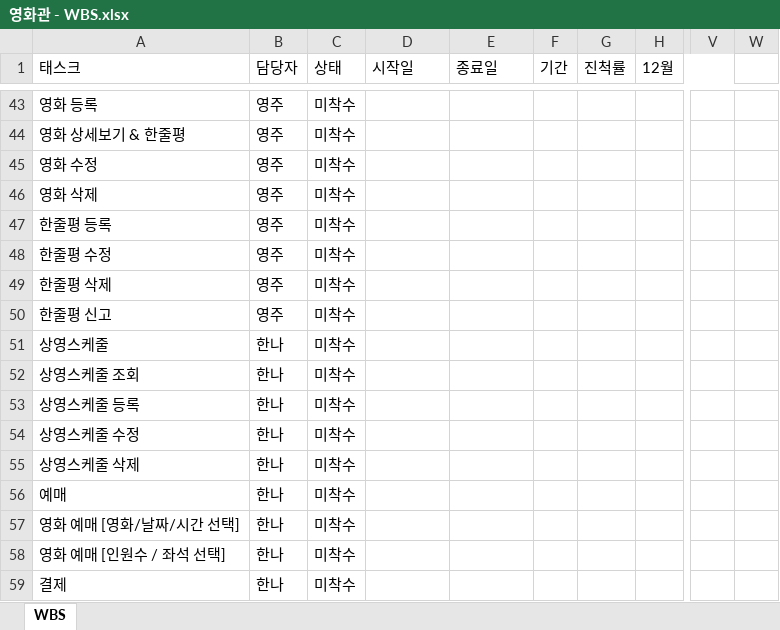
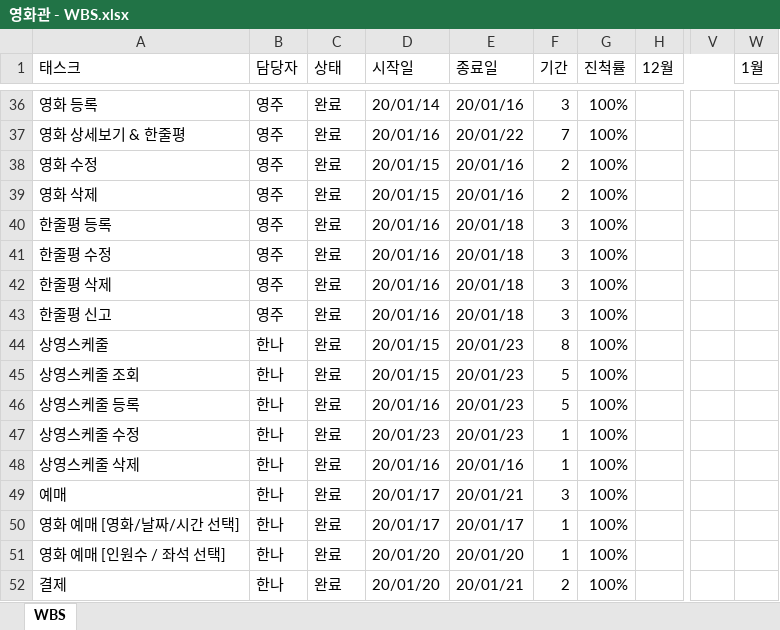
Before and after one commit to ywc-412/MultiplexTeamProject, an Excel workbook: 개발문서/영화관 - WBS.xlsx, sheet WBS, drawn as a sheet; only a part is shown, gaps mark what is left out; values as stored, in another font and other column widths than the file's, no cell formats; charts and pictures and table styles not drawn; addresses are those after the commit; the diff covers the shown part only; the diff names each change by its address in the sheet, - before the commit and + after, or states it on an @@ line.

```diff
--- a/개발문서/영화관 - WBS.xlsx (sheet WBS)
+++ b/개발문서/영화관 - WBS.xlsx (sheet WBS)
-W1: (empty)
+W1: 1월
-C36:C52 (상태): 미착수
+C36:C52 (상태): 완료
-D36 (시작일): (empty)
+D36 (시작일): 20/01/14
-E36 (종료일): (empty)
+E36 (종료일): 20/01/16
-F36 (기간): (empty)
+F36 (기간): 3
-G36:G52 (진척률): (empty)
+G36:G52 (진척률): 100%
-D37 (시작일): (empty)
+D37 (시작일): 20/01/16
-E37 (종료일): (empty)
+E37 (종료일): 20/01/22
-F37 (기간): (empty)
+F37 (기간): 7
-D38:D39 (시작일): (empty)
+D38:D39 (시작일): 20/01/15
-E38:E39 (종료일): (empty)
+E38:E39 (종료일): 20/01/16
-F38:F39 (기간): (empty)
+F38:F39 (기간): 2
-D40:D43 (시작일): (empty)
+D40:D43 (시작일): 20/01/16
-E40:E43 (종료일): (empty)
+E40:E43 (종료일): 20/01/18
-F40:F43 (기간): (empty)
+F40:F43 (기간): 3
-D44:D45 (시작일): (empty)
+D44:D45 (시작일): 20/01/15
-E44:E47 (종료일): (empty)
+E44:E47 (종료일): 20/01/23
-F44 (기간): (empty)
+F44 (기간): 8
-F45:F46 (기간): (empty)
+F45:F46 (기간): 5
-D46 (시작일): (empty)
+D46 (시작일): 20/01/16
-D47 (시작일): (empty)
+D47 (시작일): 20/01/23
-F47:F48 (기간): (empty)
+F47:F48 (기간): 1
-D48 (시작일): (empty)
+D48 (시작일): 20/01/16
-E48 (종료일): (empty)
+E48 (종료일): 20/01/16
-D49:D50 (시작일): (empty)
+D49:D50 (시작일): 20/01/17
-E49 (종료일): (empty)
+E49 (종료일): 20/01/21
-F49 (기간): (empty)
+F49 (기간): 3
-E50 (종료일): (empty)
+E50 (종료일): 20/01/17
-F50:F51 (기간): (empty)
+F50:F51 (기간): 1
-D51:D52 (시작일): (empty)
+D51:D52 (시작일): 20/01/20
-E51 (종료일): (empty)
+E51 (종료일): 20/01/20
-E52 (종료일): (empty)
+E52 (종료일): 20/01/21
-F52 (기간): (empty)
+F52 (기간): 2
```
Also changed, not shown: 9 added rows, 7 removed rows and 366 edited cells elsewhere in this sheet, cell formats, hidden cells, 2 other files.
